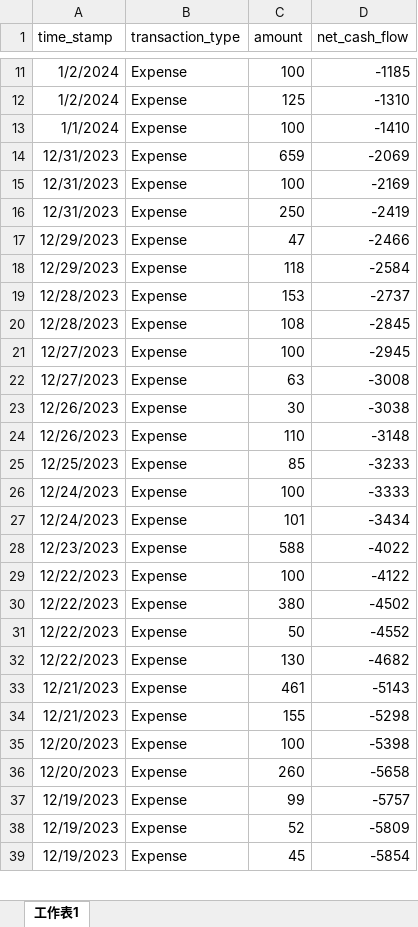
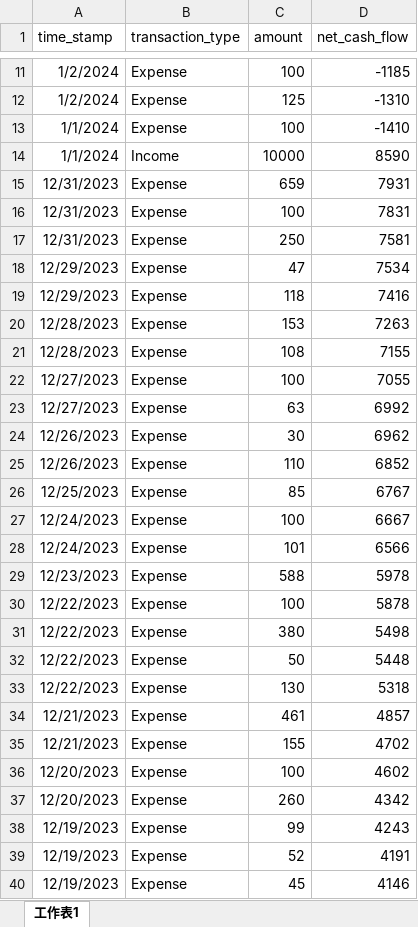
Before and after one commit to lwc-ed/financial-agent, an Excel workbook: ml/data/raw_transactions_user1.xlsx, sheet 工作表1, drawn as a sheet; only a part is shown, gaps mark what is left out; values as stored, in another font and other column widths than the file's, no borders; addresses are those after the commit; the diff covers the shown part only; the diff names each change by its address in the sheet, - before the commit and + after, or states it on an @@ line.

```diff
--- a/ml/data/raw_transactions_user1.xlsx (sheet 工作表1)
+++ b/ml/data/raw_transactions_user1.xlsx (sheet 工作表1)
+row 14: 1/1/2024 | Income | 10000 | 8590
-D15 (net_cash_flow): -2069
+D15 (net_cash_flow): 7931
-D16 (net_cash_flow): -2169
+D16 (net_cash_flow): 7831
-D17 (net_cash_flow): -2419
+D17 (net_cash_flow): 7581
-D18 (net_cash_flow): -2466
+D18 (net_cash_flow): 7534
-D19 (net_cash_flow): -2584
+D19 (net_cash_flow): 7416
-D20 (net_cash_flow): -2737
+D20 (net_cash_flow): 7263
-D21 (net_cash_flow): -2845
+D21 (net_cash_flow): 7155
-D22 (net_cash_flow): -2945
+D22 (net_cash_flow): 7055
-D23 (net_cash_flow): -3008
+D23 (net_cash_flow): 6992
-D24 (net_cash_flow): -3038
+D24 (net_cash_flow): 6962
-D25 (net_cash_flow): -3148
+D25 (net_cash_flow): 6852
-D26 (net_cash_flow): -3233
+D26 (net_cash_flow): 6767
-D27 (net_cash_flow): -3333
+D27 (net_cash_flow): 6667
-D28 (net_cash_flow): -3434
+D28 (net_cash_flow): 6566
-D29 (net_cash_flow): -4022
+D29 (net_cash_flow): 5978
-D30 (net_cash_flow): -4122
+D30 (net_cash_flow): 5878
-D31 (net_cash_flow): -4502
+D31 (net_cash_flow): 5498
-D32 (net_cash_flow): -4552
+D32 (net_cash_flow): 5448
-D33 (net_cash_flow): -4682
+D33 (net_cash_flow): 5318
-D34 (net_cash_flow): -5143
+D34 (net_cash_flow): 4857
-D35 (net_cash_flow): -5298
+D35 (net_cash_flow): 4702
-D36 (net_cash_flow): -5398
+D36 (net_cash_flow): 4602
-D37 (net_cash_flow): -5658
+D37 (net_cash_flow): 4342
-D38 (net_cash_flow): -5757
+D38 (net_cash_flow): 4243
-D39 (net_cash_flow): -5809
+D39 (net_cash_flow): 4191
-D40 (net_cash_flow): -5854
+D40 (net_cash_flow): 4146
```
Also changed, not shown: other rows of this sheet, ml/data/raw_transactions_user14.xlsx, ml/data/raw_transactions_user2.xlsx, 19 other files.
